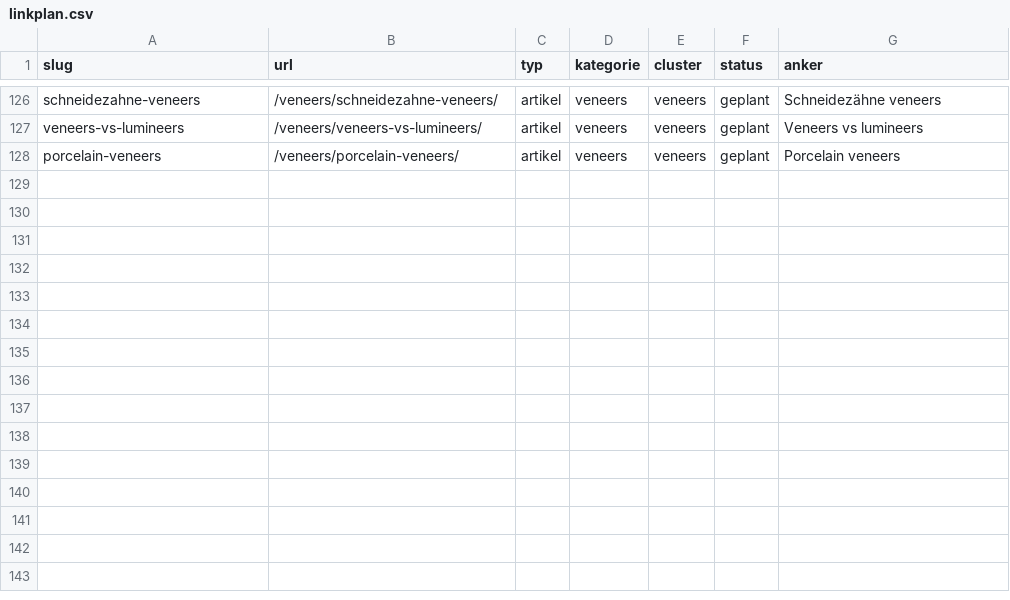
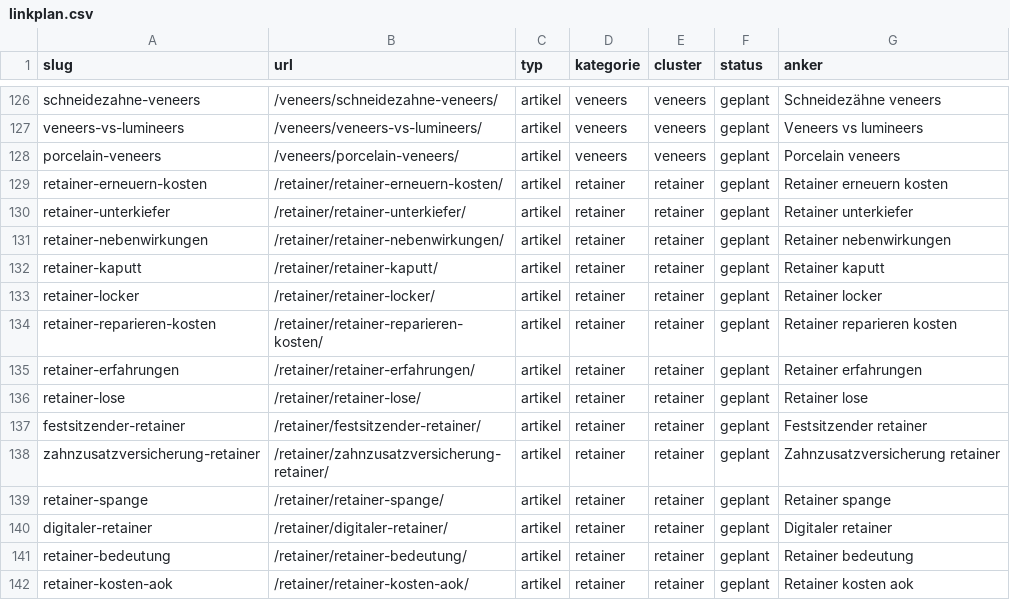
Before and after one commit to nerudasson/kieferblickmarketing, a CSV file: daten/linkplan.csv, drawn as a sheet; only a part is shown, gaps mark what is left out.

```diff
--- a/daten/linkplan.csv
+++ b/daten/linkplan.csv
@@ -128 +128,15 @@ veneers-vs-lumineers,/veneers/veneers-vs-lumineers/,artikel,veneers,veneers,gepl
 porcelain-veneers,/veneers/porcelain-veneers/,artikel,veneers,veneers,geplant,Porcelain veneers
+retainer-erneuern-kosten,/retainer/retainer-erneuern-kosten/,artikel,retainer,retainer,geplant,Retainer erneuern kosten
+retainer-unterkiefer,/retainer/retainer-unterkiefer/,artikel,retainer,retainer,geplant,Retainer unterkiefer
+retainer-nebenwirkungen,/retainer/retainer-nebenwirkungen/,artikel,retainer,retainer,geplant,Retainer nebenwirkungen
+retainer-kaputt,/retainer/retainer-kaputt/,artikel,retainer,retainer,geplant,Retainer kaputt
+retainer-locker,/retainer/retainer-locker/,artikel,retainer,retainer,geplant,Retainer locker
+retainer-reparieren-kosten,/retainer/retainer-reparieren-kosten/,artikel,retainer,retainer,geplant,Retainer reparieren kosten
+retainer-erfahrungen,/retainer/retainer-erfahrungen/,artikel,retainer,retainer,geplant,Retainer erfahrungen
+retainer-lose,/retainer/retainer-lose/,artikel,retainer,retainer,geplant,Retainer lose
+festsitzender-retainer,/retainer/festsitzender-retainer/,artikel,retainer,retainer,geplant,Festsitzender retainer
+zahnzusatzversicherung-retainer,/retainer/zahnzusatzversicherung-retainer/,artikel,retainer,retainer,geplant,Zahnzusatzversicherung retainer
+retainer-spange,/retainer/retainer-spange/,artikel,retainer,retainer,geplant,Retainer spange
+digitaler-retainer,/retainer/digitaler-retainer/,artikel,retainer,retainer,geplant,Digitaler retainer
+retainer-bedeutung,/retainer/retainer-bedeutung/,artikel,retainer,retainer,geplant,Retainer bedeutung
+retainer-kosten-aok,/retainer/retainer-kosten-aok/,artikel,retainer,retainer,geplant,Retainer kosten aok
```
Also changed, not shown: daten/artikel-queue.csv, 28 other files.
